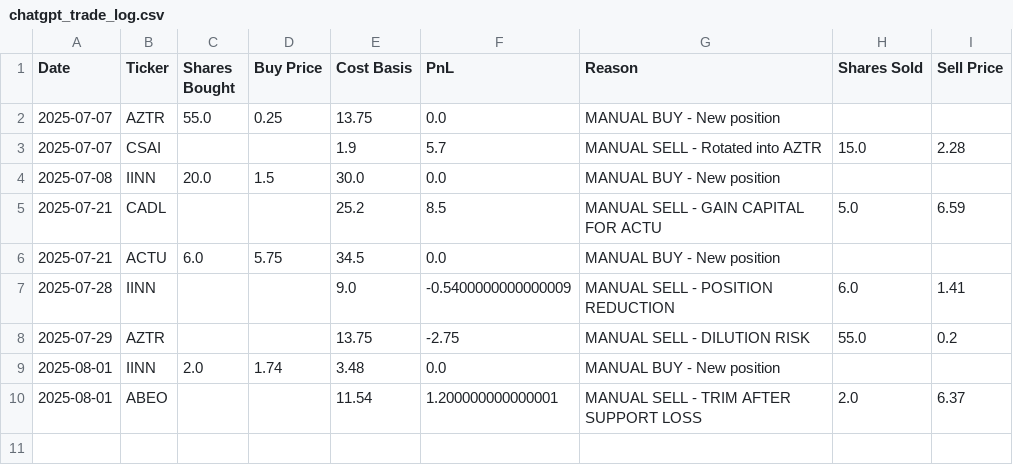
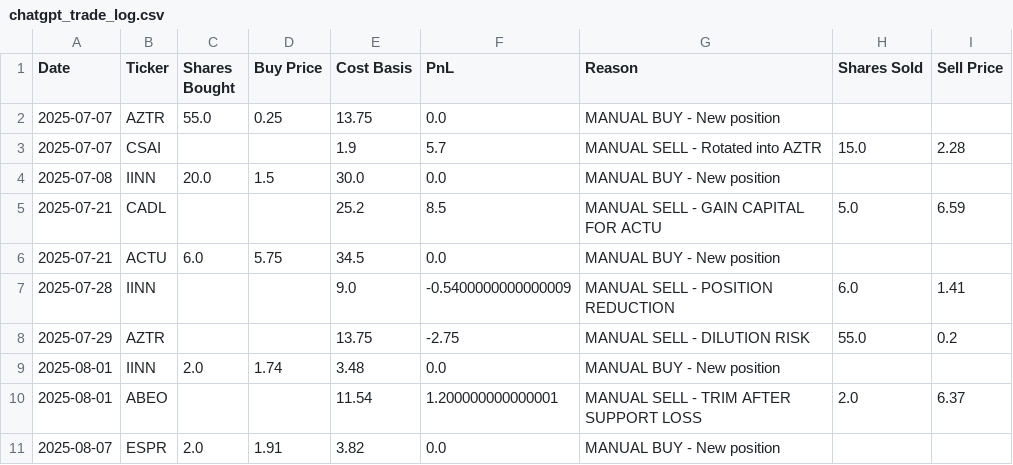
Before and after one commit to CreamyG31337/LLM-Micro-Cap-trading-bot, a CSV file: Scripts and CSV Files/chatgpt_trade_log.csv, drawn as a sheet; the diff names each change by its address in the sheet, - before the commit and + after, or states it on an @@ line.

```diff
--- a/Scripts and CSV Files/chatgpt_trade_log.csv
+++ b/Scripts and CSV Files/chatgpt_trade_log.csv
+row 11: 2025-08-07 | ESPR | 2.0 | 1.91 | 3.82 | 0.0 | MANUAL BUY - New position
```
Also changed, not shown: Scripts and CSV Files/chatgpt_portfolio_update.csv.
